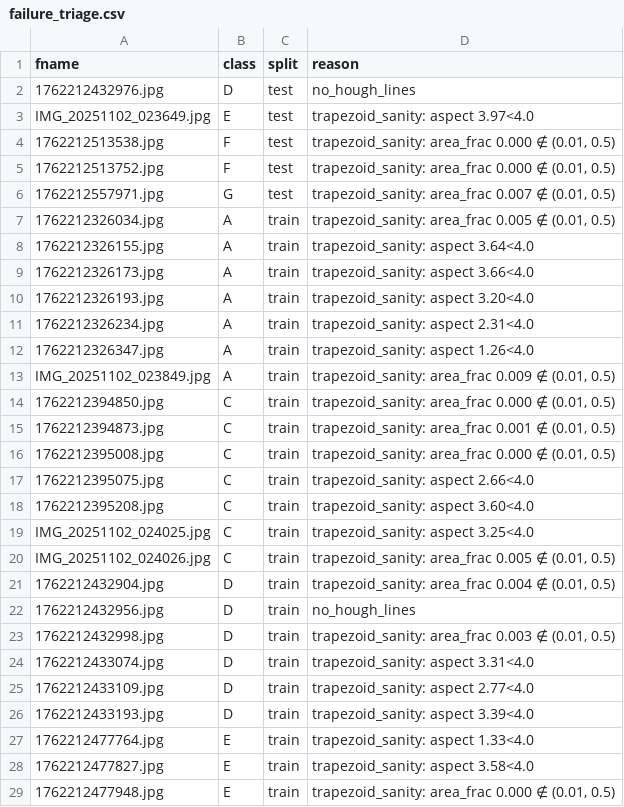
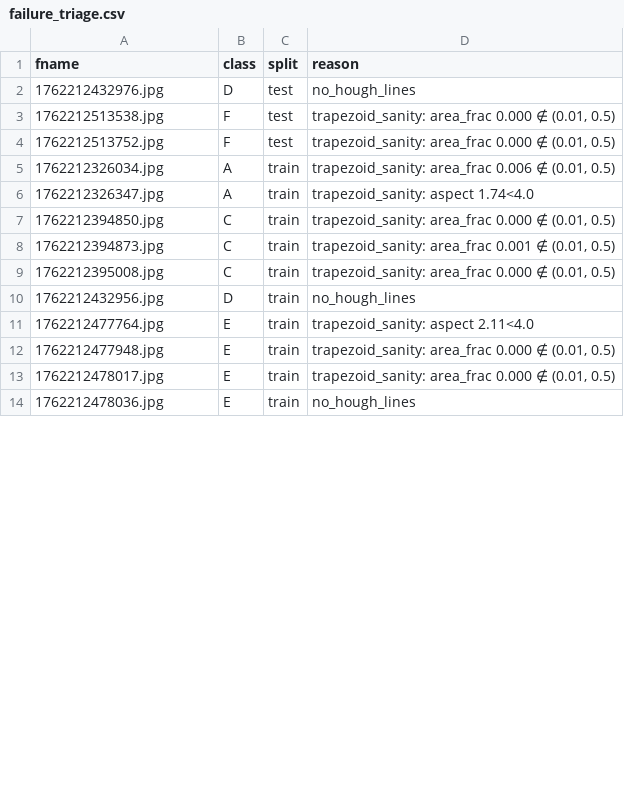
Before and after one commit to FERI-330/guitar-chord-recognition, a CSV file: output/03_pipeline/failure_triage.csv, drawn as a sheet; only a part is shown; the shorter side is filled out with more unchanged rows; the diff covers the shown part only.

```diff
--- a/output/03_pipeline/failure_triage.csv
+++ b/output/03_pipeline/failure_triage.csv
@@ -2,13 +2,6 @@ fname,class,split,reason
 1762212432976.jpg,D,test,no_hough_lines
-IMG_20251102_023649.jpg,E,test,trapezoid_sanity: aspect 3.97<4.0
 1762212513538.jpg,F,test,"trapezoid_sanity: area_frac 0.000 ∉ (0.01, 0.5)"
 1762212513752.jpg,F,test,"trapezoid_sanity: area_frac 0.000 ∉ (0.01, 0.5)"
-1762212557971.jpg,G,test,"trapezoid_sanity: area_frac 0.007 ∉ (0.01, 0.5)"
-1762212326034.jpg,A,train,"trapezoid_sanity: area_frac 0.005 ∉ (0.01, 0.5)"
-1762212326155.jpg,A,train,trapezoid_sanity: aspect 3.64<4.0
-1762212326173.jpg,A,train,trapezoid_sanity: aspect 3.66<4.0
-1762212326193.jpg,A,train,trapezoid_sanity: aspect 3.20<4.0
-1762212326234.jpg,A,train,trapezoid_sanity: aspect 2.31<4.0
-1762212326347.jpg,A,train,trapezoid_sanity: aspect 1.26<4.0
-IMG_20251102_023849.jpg,A,train,"trapezoid_sanity: area_frac 0.009 ∉ (0.01, 0.5)"
+1762212326034.jpg,A,train,"trapezoid_sanity: area_frac 0.006 ∉ (0.01, 0.5)"
+1762212326347.jpg,A,train,trapezoid_sanity: aspect 1.74<4.0
 1762212394850.jpg,C,train,"trapezoid_sanity: area_frac 0.000 ∉ (0.01, 0.5)"
@@ -16,14 +9,4 @@ IMG_20251102_023849.jpg,A,train,"trapezoid_sanity: area_frac 0.009 ∉ (0.01, 0.
 1762212395008.jpg,C,train,"trapezoid_sanity: area_frac 0.000 ∉ (0.01, 0.5)"
-1762212395075.jpg,C,train,trapezoid_sanity: aspect 2.66<4.0
-1762212395208.jpg,C,train,trapezoid_sanity: aspect 3.60<4.0
-IMG_20251102_024025.jpg,C,train,trapezoid_sanity: aspect 3.25<4.0
-IMG_20251102_024026.jpg,C,train,"trapezoid_sanity: area_frac 0.005 ∉ (0.01, 0.5)"
-1762212432904.jpg,D,train,"trapezoid_sanity: area_frac 0.004 ∉ (0.01, 0.5)"
 1762212432956.jpg,D,train,no_hough_lines
-1762212432998.jpg,D,train,"trapezoid_sanity: area_frac 0.003 ∉ (0.01, 0.5)"
-1762212433074.jpg,D,train,trapezoid_sanity: aspect 3.31<4.0
-1762212433109.jpg,D,train,trapezoid_sanity: aspect 2.77<4.0
-1762212433193.jpg,D,train,trapezoid_sanity: aspect 3.39<4.0
-1762212477764.jpg,E,train,trapezoid_sanity: aspect 1.33<4.0
-1762212477827.jpg,E,train,trapezoid_sanity: aspect 3.58<4.0
+1762212477764.jpg,E,train,trapezoid_sanity: aspect 2.11<4.0
 1762212477948.jpg,E,train,"trapezoid_sanity: area_frac 0.000 ∉ (0.01, 0.5)"
```
Also changed, not shown: 6 removed rows and 9 edited cells elsewhere in this file, 25 other files.
